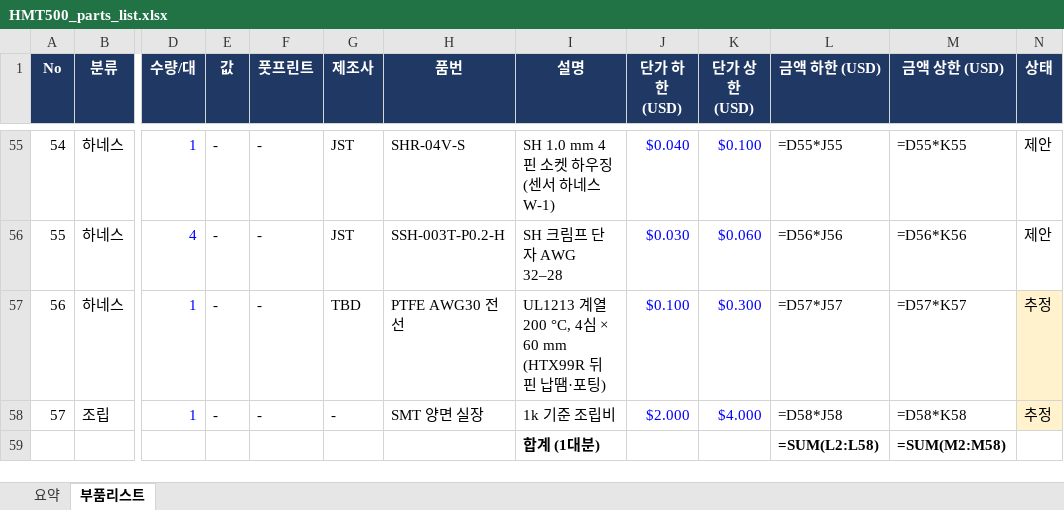
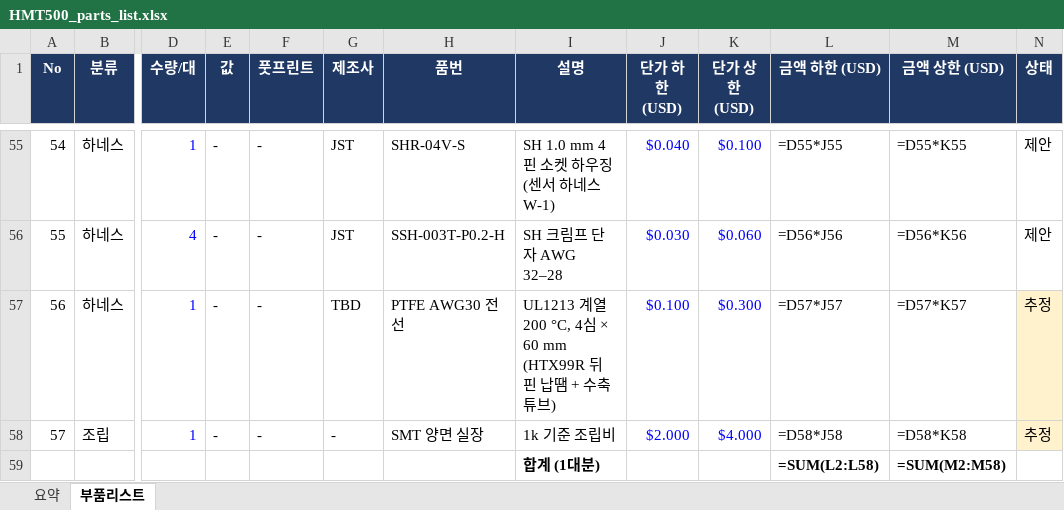
Before and after one commit to okchois/Oilinwater, an Excel workbook: hardware/kicad/HMT500/HMT500_parts_list.xlsx, sheet 부품리스트, drawn as a sheet; only a part is shown, gaps mark what is left out; values as stored, in another font and other column widths than the file's, no borders; formulas without a stored value are shown as written; table styles not drawn; the diff names each change by its address in the sheet, - before the commit and + after, or states it on an @@ line.

```diff
--- a/hardware/kicad/HMT500/HMT500_parts_list.xlsx (sheet 부품리스트)
+++ b/hardware/kicad/HMT500/HMT500_parts_list.xlsx (sheet 부품리스트)
-I57 (설명): …핀 납땜·포팅)
+I57 (설명): …핀 납땜 + 수축튜브)
```
Also changed, not shown: 26 other files.
